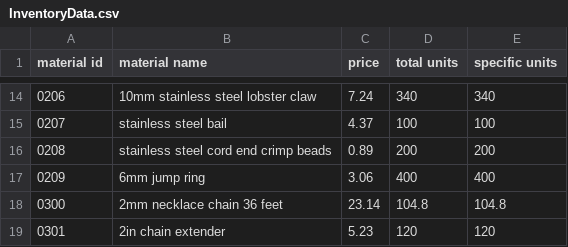
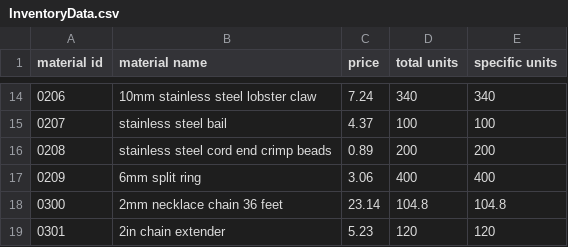
Before and after one commit to PyrrhicShadow/etsy-data-visualizer, a CSV file: InventoryData.csv, drawn as a sheet; only a part is shown, gaps mark what is left out.

```diff
--- a/InventoryData.csv
+++ b/InventoryData.csv
@@ -16,3 +16,3 @@
 0208,stainless steel cord end crimp beads,0.89,200,200
-0209,6mm jump ring,3.06,400,400
+0209,6mm split ring,3.06,400,400
 0300,2mm necklace chain 36 feet,23.14,104.8,104.8
```
Also changed, not shown: 2 other files.
